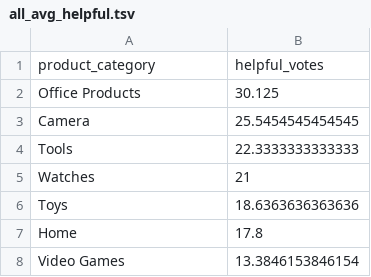
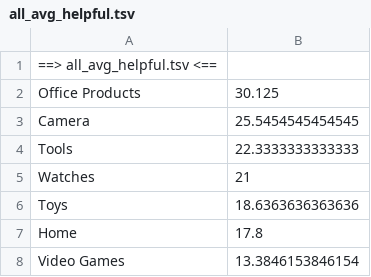
Before and after one commit to jethrochen0709/ProjectGroup9, a TSV file: all_avg_helpful.tsv, drawn as a sheet; only a part is shown; the diff covers the shown part only.

Commit message:
Update average-helpful/ratings TSVs and add header_remove.sh

```diff
--- a/all_avg_helpful.tsv
+++ b/all_avg_helpful.tsv
@@ -1,2 +1,2 @@
-product_category	helpful_votes
+==> all_avg_helpful.tsv <==
 Office Products	30.125
```
Also changed, not shown: 36 removed rows elsewhere in this file, all_avg_ratings.tsv, 1 other file.
